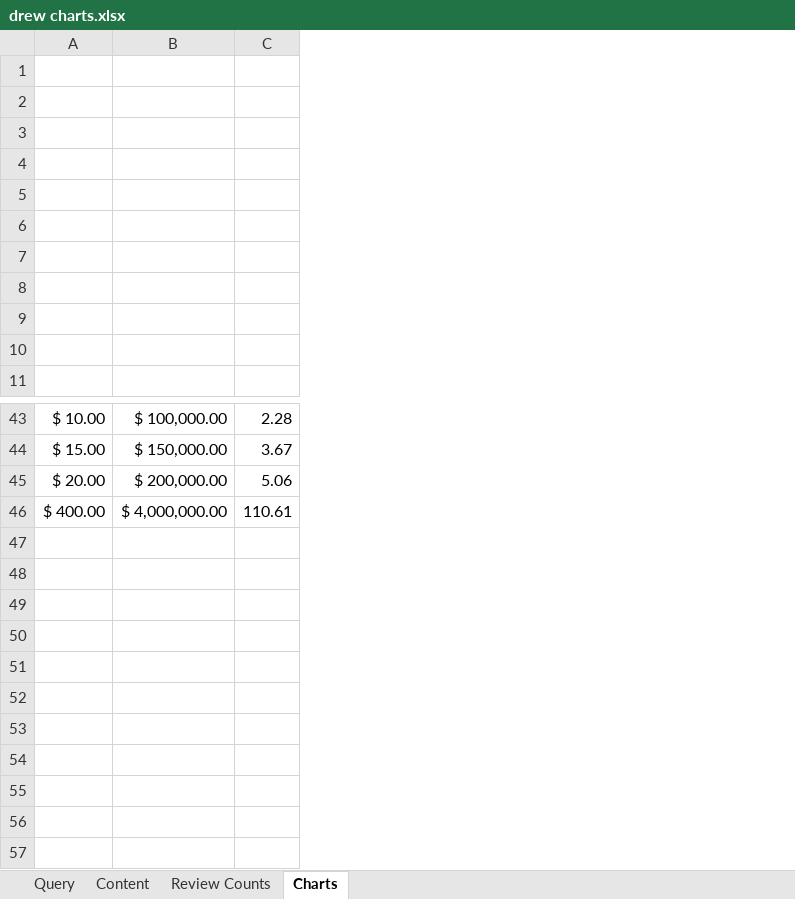
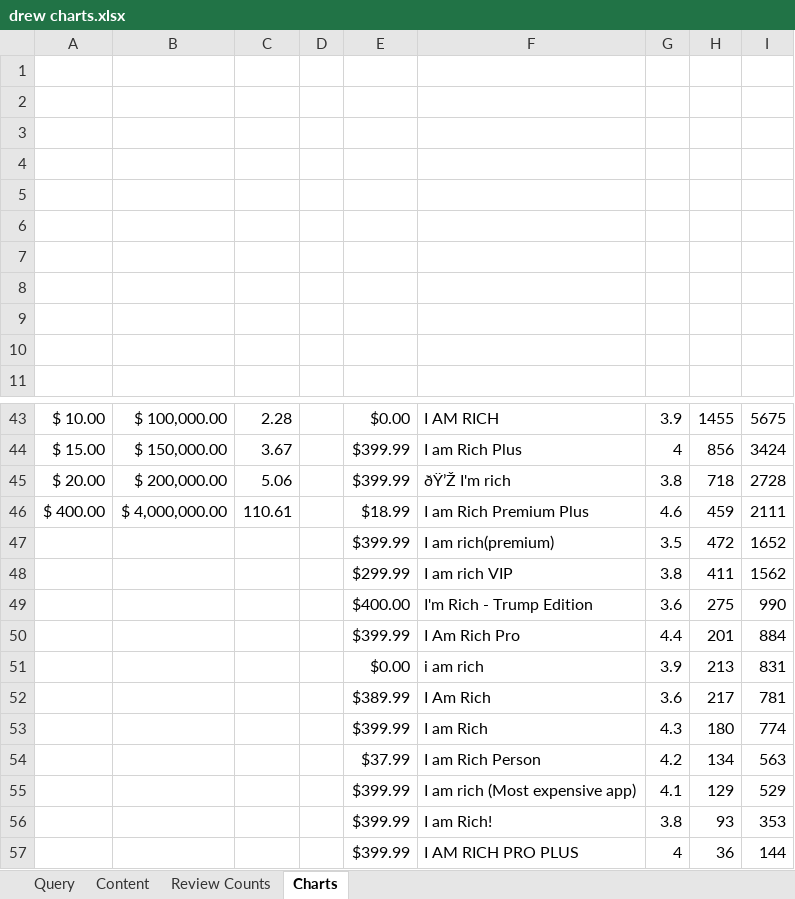
Before and after one commit to bdilla/app_trader_sql, an Excel workbook: drew charts.xlsx, sheet Charts, drawn as a sheet; only a part is shown, gaps mark what is left out; values as stored, in another font and other column widths than the file's, no borders; charts and pictures and conditional formats not drawn; the diff names each change by its address in the sheet, - before the commit and + after, or states it on an @@ line.

Commit message:
I Am Rich analysis, cleaned scripts

```diff
--- a/drew charts.xlsx (sheet Charts)
+++ b/drew charts.xlsx (sheet Charts)
+column D, empty
+column E, rows 43-46: $0.00 | $399.99 | $399.99 | $18.99
+column F, rows 43-46: I AM RICH | I am Rich Plus | ðŸ’Ž I'm rich | I am Rich Premium Plus
+column G, rows 43-46: 3.9 | 4 | 3.8 | 4.6
+column H, rows 43-46: 1455 | 856 | 718 | 459
+column I, rows 43-46: 5675 | 3424 | 2728 | 2111
+row 47:  |  |  |  | $399.99 | I am rich(premium) | 3.5 | 472 | 1652
+row 48:  |  |  |  | $299.99 | I am rich VIP | 3.8 | 411 | 1562
+row 49:  |  |  |  | $400.00 | I'm Rich - Trump Edition | 3.6 | 275 | 990
+row 50:  |  |  |  | $399.99 | I Am Rich Pro | 4.4 | 201 | 884
+row 51:  |  |  |  | $0.00 | i am rich | 3.9 | 213 | 831
+row 52:  |  |  |  | $389.99 | I Am Rich | 3.6 | 217 | 781
+row 53:  |  |  |  | $399.99 | I am Rich | 4.3 | 180 | 774
+row 54:  |  |  |  | $37.99 | I am Rich Person | 4.2 | 134 | 563
+row 55:  |  |  |  | $399.99 | I am rich (Most expensive app) | 4.1 | 129 | 529
+row 56:  |  |  |  | $399.99 | I am Rich! | 3.8 | 93 | 353
+row 57:  |  |  |  | $399.99 | I AM RICH PRO PLUS | 4 | 36 | 144
```
Also changed, not shown: 6 other files.
